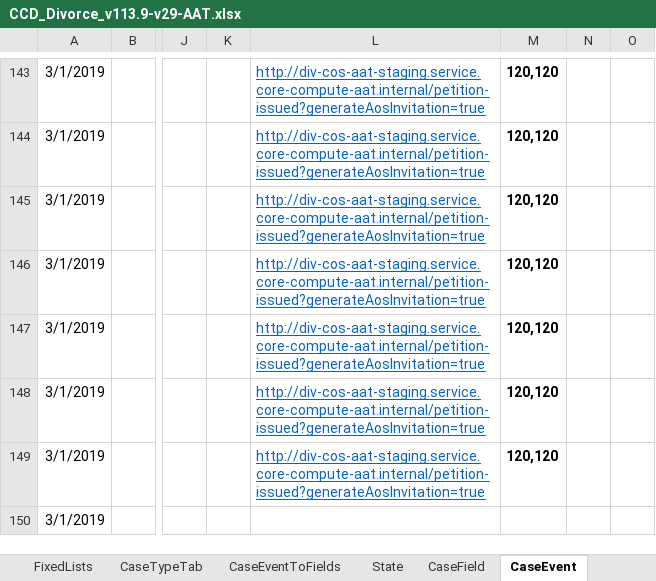
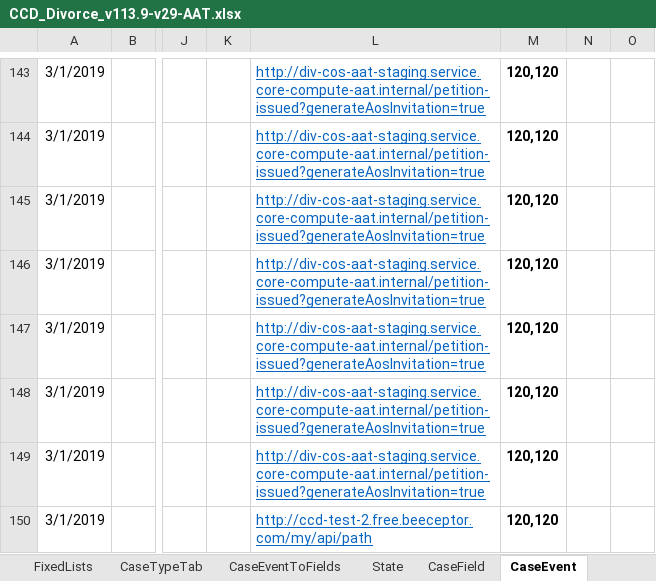
Before and after one commit to FeatureToggleStudy/div-case-orchestration-service, an Excel workbook: CCD_Divorce_v113.9-v29-AAT.xlsx, sheet CaseEvent, drawn as a sheet; only a part is shown, gaps mark what is left out; values as stored, in another font and other column widths than the file's, no borders; conditional formats not drawn; the diff names each change by its address in the sheet, - before the commit and + after, or states it on an @@ line.

Commit message:
Trying to use callback

```diff
--- a/CCD_Divorce_v113.9-v29-AAT.xlsx (sheet CaseEvent)
+++ b/CCD_Divorce_v113.9-v29-AAT.xlsx (sheet CaseEvent)
-L150: (empty)
+L150: http://ccd-test-2.free.beeceptor.com/my/api/path
-M150: (empty)
+M150: 120,120
```
